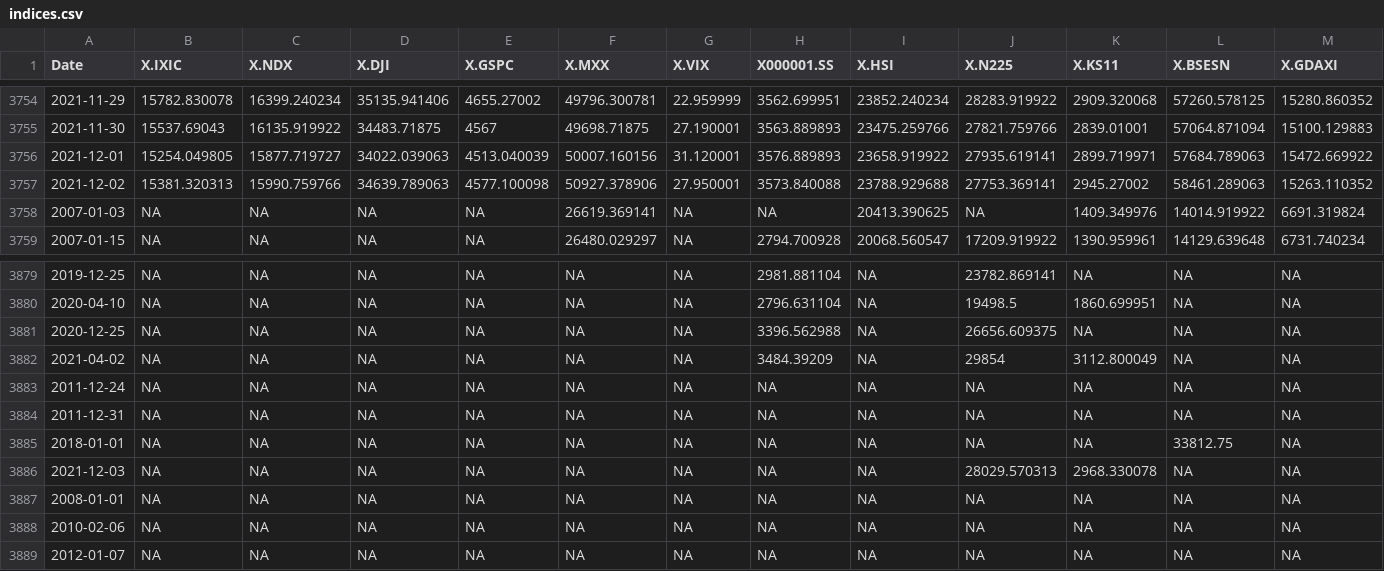
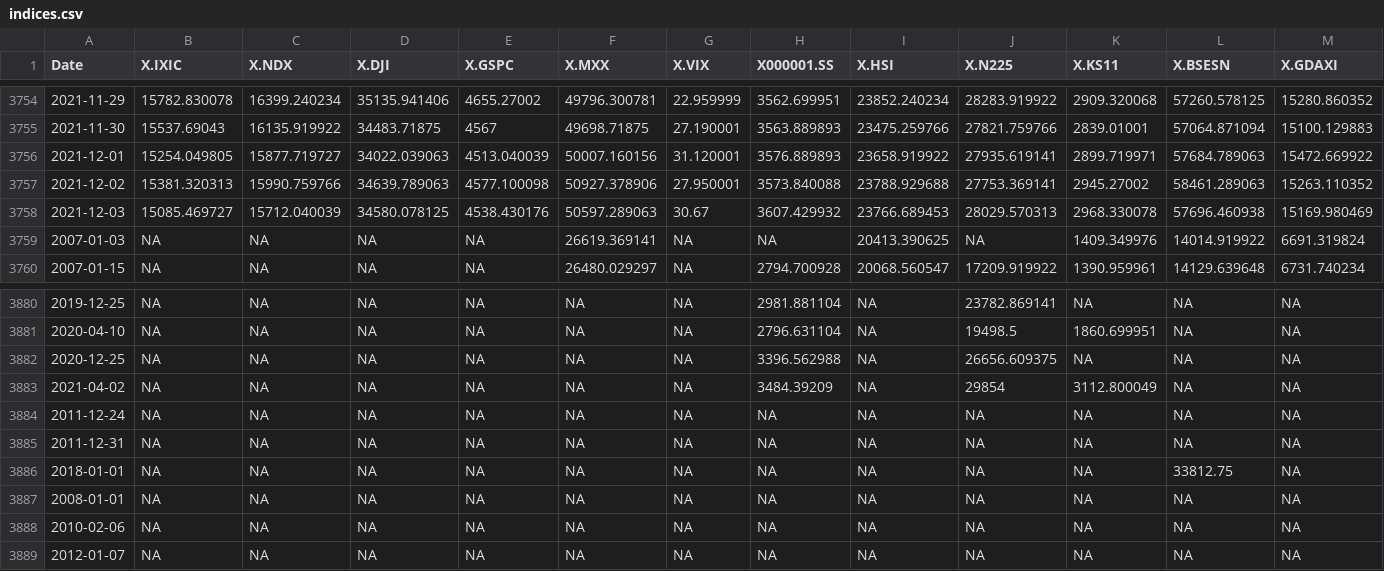
Before and after one commit to SymmetricSymplectic/AsApAnalytics, a CSV file: DATA/indices.csv, drawn as a sheet; only a part is shown, gaps mark what is left out; removed rows and columns are numbered as before the commit, all else as after; rows hold the shown columns only; the diff names each change by its address in the sheet, - before the commit and + after, or states it on an @@ line.

```diff
--- a/DATA/indices.csv
+++ b/DATA/indices.csv
+row 3758: 2021-12-03 | 15085.469727 | 15712.040039 | 34580.078125 | 4538.430176 | 50597.289063 | 30.67 | 3607.429932 | 23766.689453 | 28029.570313 | 2968.330078 | 57696.460938 | 15169.980469
-row 3886: 2021-12-03 | NA | NA | NA | NA | NA | NA | NA | NA | 28029.570313 | 2968.330078 | NA | NA
```
Also changed, not shown: DATA/autos.csv, DATA/businessSalesInv.csv, 6 other files.
